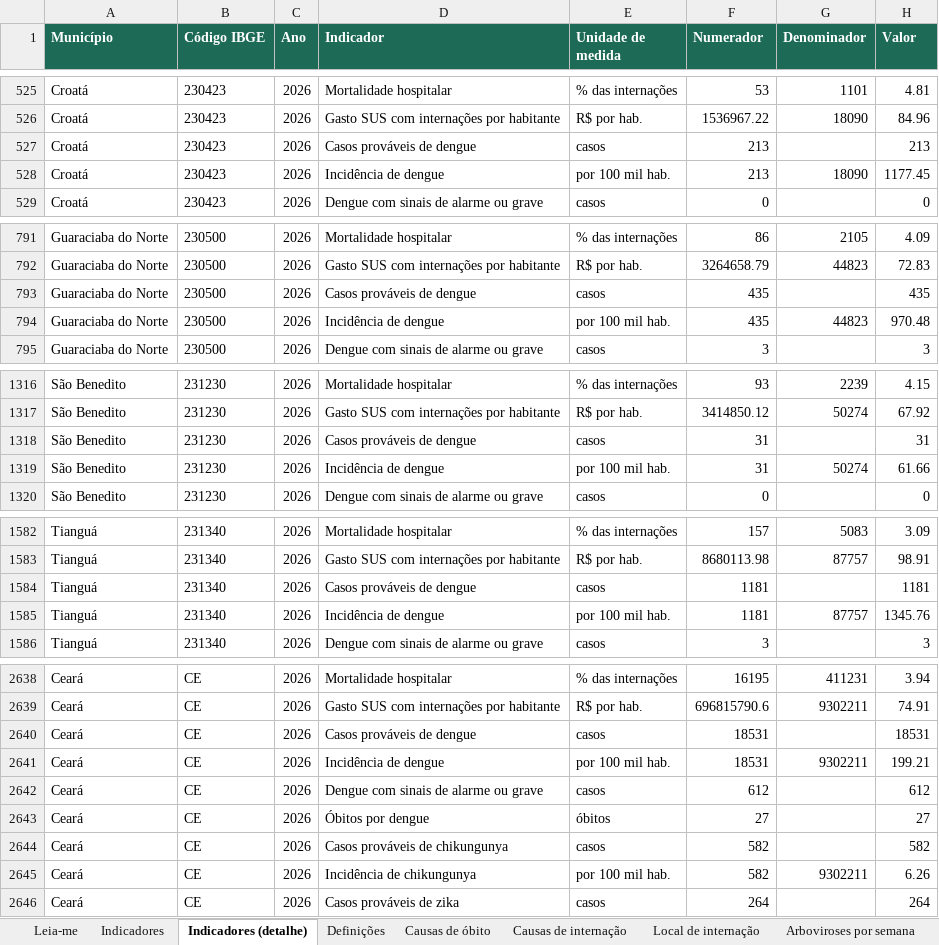
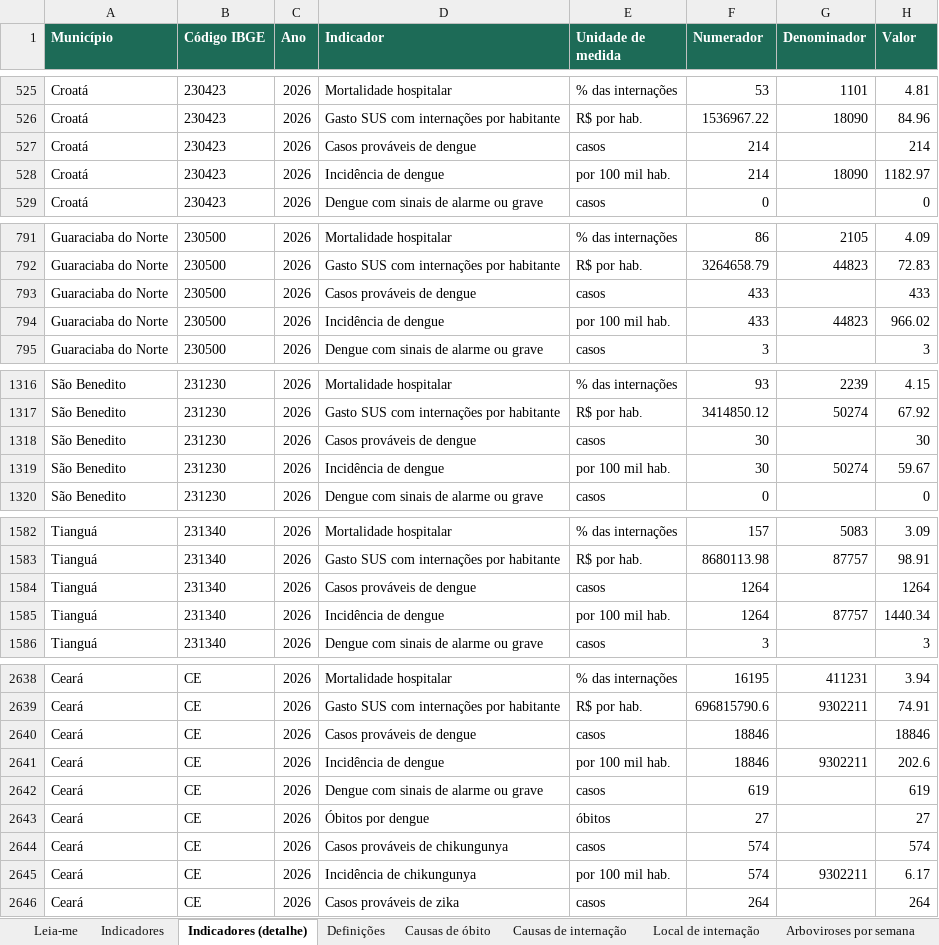
Before and after one commit to rickalves/ibisaude, an Excel workbook: web/public/dados/planilhas/observatorio-saude-ibiapaba.xlsx, sheet Indicadores (detalhe), drawn as a sheet; only a part is shown, gaps mark what is left out; values as stored, in another font and other column widths than the file's, no borders; the diff covers the shown part only; the diff names each change by its address in the sheet, - before the commit and + after, or states it on an @@ line.

```diff
--- a/web/public/dados/planilhas/observatorio-saude-ibiapaba.xlsx (sheet Indicadores (detalhe))
+++ b/web/public/dados/planilhas/observatorio-saude-ibiapaba.xlsx (sheet Indicadores (detalhe))
-F527:F528 (Numerador): 213
+F527:F528 (Numerador): 214
-H527 (Valor): 213
+H527 (Valor): 214
-H528 (Valor): 1177.45
+H528 (Valor): 1182.97
-F793:F794 (Numerador): 435
+F793:F794 (Numerador): 433
-H793 (Valor): 435
+H793 (Valor): 433
-H794 (Valor): 970.48
+H794 (Valor): 966.02
-F1318:F1319 (Numerador): 31
+F1318:F1319 (Numerador): 30
-H1318 (Valor): 31
+H1318 (Valor): 30
-H1319 (Valor): 61.66
+H1319 (Valor): 59.67
-F1584:F1585 (Numerador): 1181
+F1584:F1585 (Numerador): 1264
-H1584 (Valor): 1181
+H1584 (Valor): 1264
-H1585 (Valor): 1345.76
+H1585 (Valor): 1440.34
-F2640:F2641 (Numerador): 18531
+F2640:F2641 (Numerador): 18846
-H2640 (Valor): 18531
+H2640 (Valor): 18846
-H2641 (Valor): 199.21
+H2641 (Valor): 202.6
-F2642 (Numerador): 612
+F2642 (Numerador): 619
-H2642 (Valor): 612
+H2642 (Valor): 619
-F2644:F2645 (Numerador): 582
+F2644:F2645 (Numerador): 574
-H2644 (Valor): 582
+H2644 (Valor): 574
-H2645 (Valor): 6.26
+H2645 (Valor): 6.17
```
Also changed, not shown: 4 edited cells elsewhere in this sheet, sheet Arboviroses por semana, sheet Indicadores, sheet Leia-me, 12 other files.
